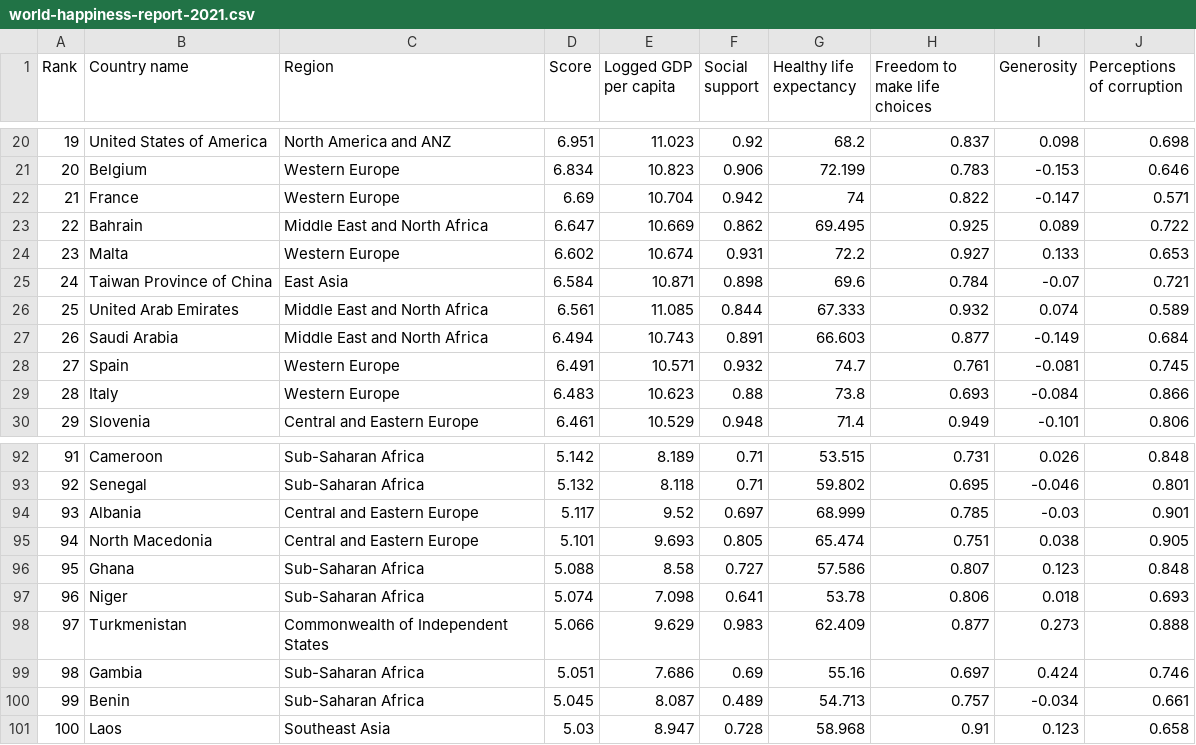
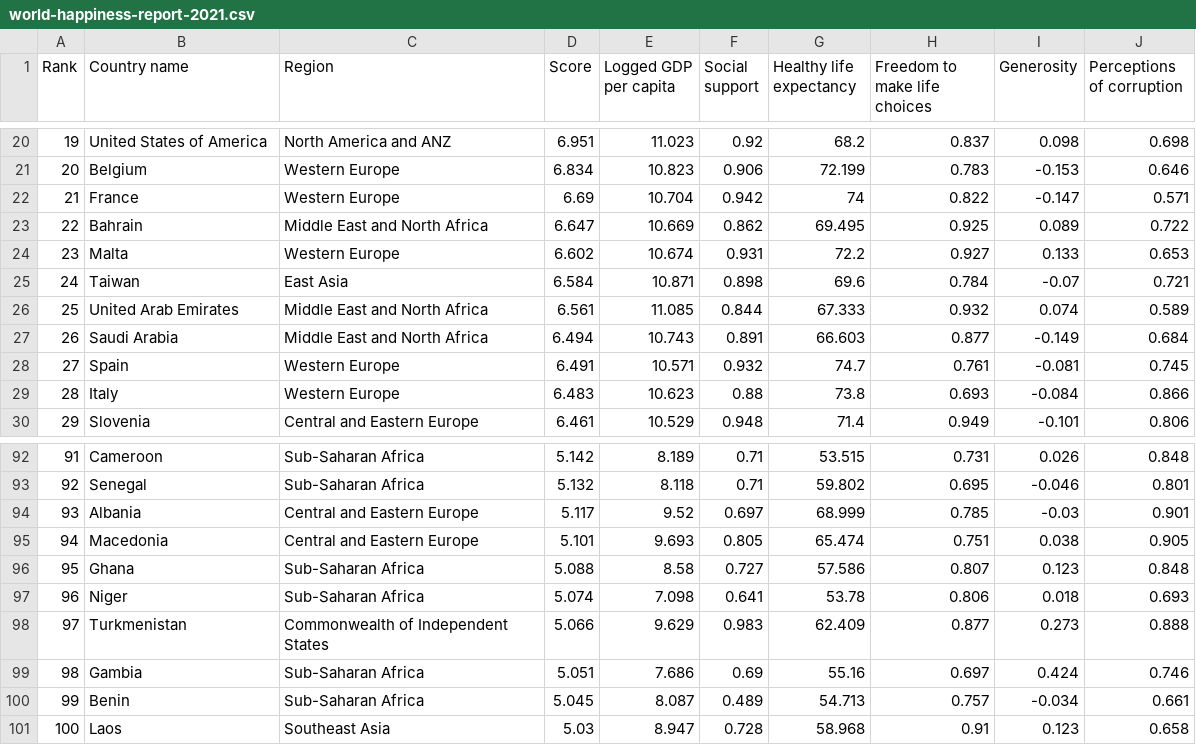
Before and after one commit to richardliu77/FIT3179-Assignment2, a CSV file: datasets/world-happiness-report-2021.csv, drawn as a sheet; only a part is shown, gaps mark what is left out; the diff covers the shown part only.

```diff
--- a/datasets/world-happiness-report-2021.csv
+++ b/datasets/world-happiness-report-2021.csv
@@ -24,3 +24,3 @@
 23,Malta,Western Europe,6.602,10.674,0.931,72.2,0.927,0.133,0.653
-24,Taiwan Province of China,East Asia,6.584,10.871,0.898,69.6,0.784,-0.07,0.721
+24,Taiwan,East Asia,6.584,10.871,0.898,69.6,0.784,-0.07,0.721
 25,United Arab Emirates,Middle East and North Africa,6.561,11.085,0.844,67.333,0.932,0.074,0.589
@@ -94,3 +94,3 @@
 93,Albania,Central and Eastern Europe,5.117,9.52,0.697,68.999,0.785,-0.03,0.901
-94,North Macedonia,Central and Eastern Europe,5.101,9.693,0.805,65.474,0.751,0.038,0.905
+94,Macedonia,Central and Eastern Europe,5.101,9.693,0.805,65.474,0.751,0.038,0.905
 95,Ghana,Sub-Saharan Africa,5.088,8.58,0.727,57.586,0.807,0.123,0.848
```
Also changed, not shown: 16 removed rows and 3 edited cells elsewhere in this file, 4 other files.
